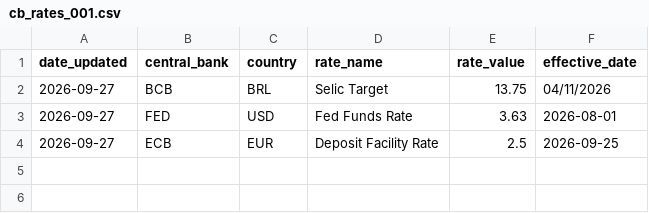
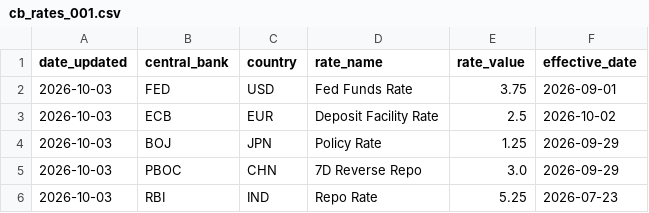
Before and after one commit to AnorienI/agentic2, a CSV file: agent_pipeline2/cb_rates_001.csv, drawn as a sheet.

Commit message:
edited fetch_cb_rates to include India China and Japan

```diff
--- a/agent_pipeline2/cb_rates_001.csv
+++ b/agent_pipeline2/cb_rates_001.csv
@@ -1,4 +1,6 @@
 date_updated,central_bank,country,rate_name,rate_value,effective_date
-2026-09-27,BCB,BRL,Selic Target,13.75,04/11/2026
-2026-09-27,FED,USD,Fed Funds Rate,3.63,2026-08-01
-2026-09-27,ECB,EUR,Deposit Facility Rate,2.5,2026-09-25
+2026-10-03,FED,USD,Fed Funds Rate,3.75,2026-09-01
+2026-10-03,ECB,EUR,Deposit Facility Rate,2.5,2026-10-02
+2026-10-03,BOJ,JPN,Policy Rate,1.25,2026-09-29
+2026-10-03,PBOC,CHN,7D Reverse Repo,3.0,2026-09-29
+2026-10-03,RBI,IND,Repo Rate,5.25,2026-07-23
```
Also changed, not shown: 7 other files.
